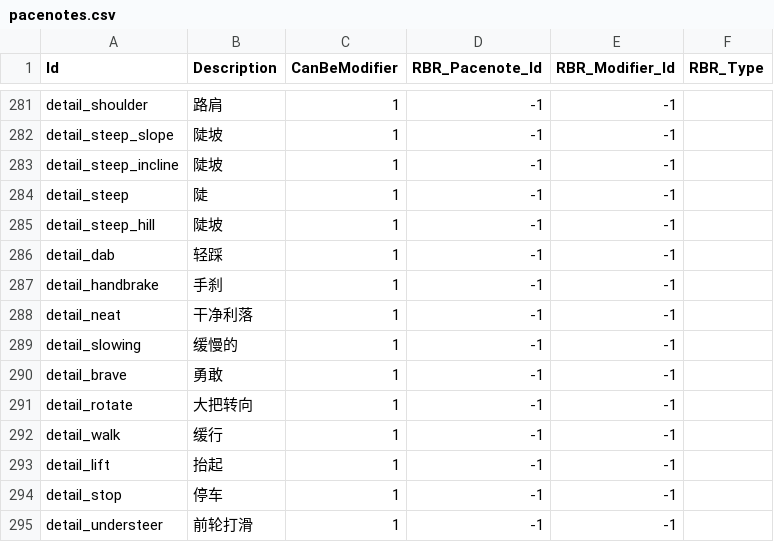
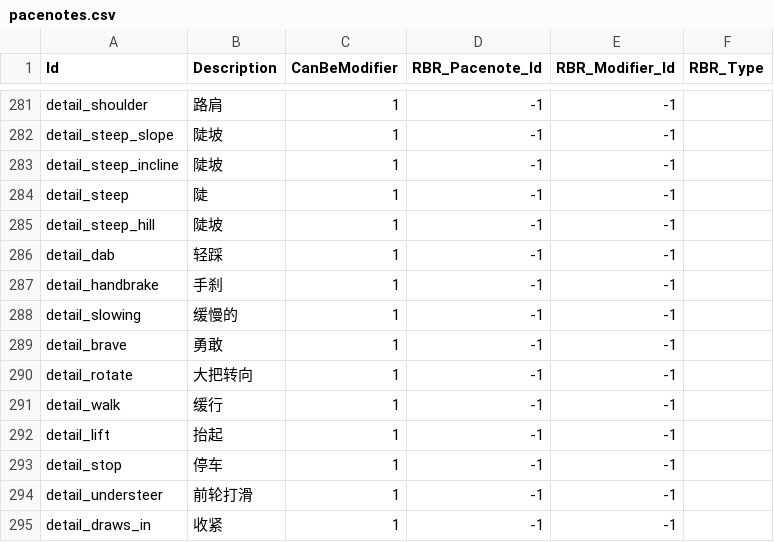
Before and after one commit to strawhatboy/ztmz_pacenote, a CSV file: src/ZTMZ.PacenoteTool.ScriptEditor/pacenotes.csv, drawn as a sheet; only a part is shown, gaps mark what is left out; the shorter side is filled out with more unchanged rows; the diff names each change by its address in the sheet, - before the commit and + after, or states it on an @@ line.

```diff
--- a/src/ZTMZ.PacenoteTool.ScriptEditor/pacenotes.csv
+++ b/src/ZTMZ.PacenoteTool.ScriptEditor/pacenotes.csv
-row 288: detail_neat | 干净利落 | 1 | -1 | -1
```
Also changed, not shown: 5 other files.
